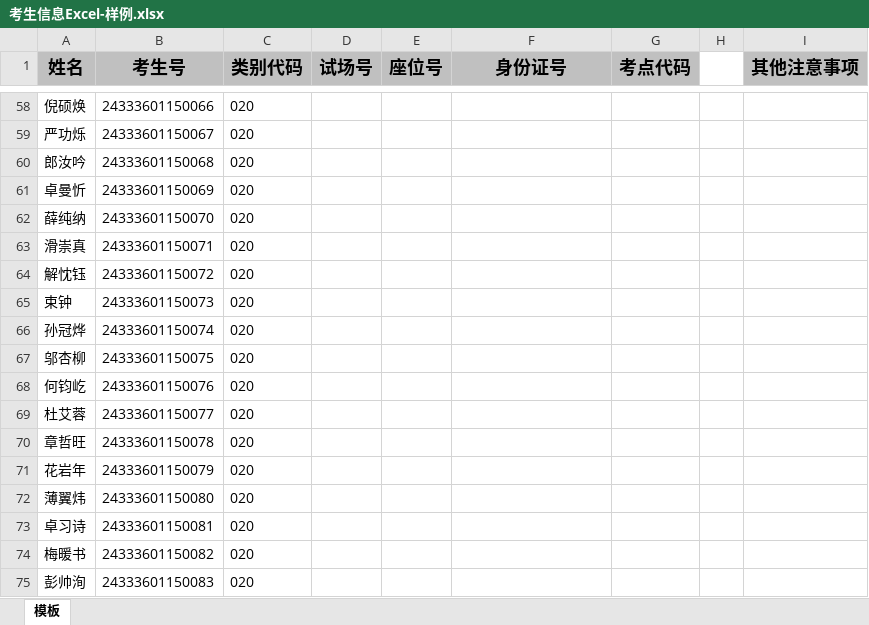
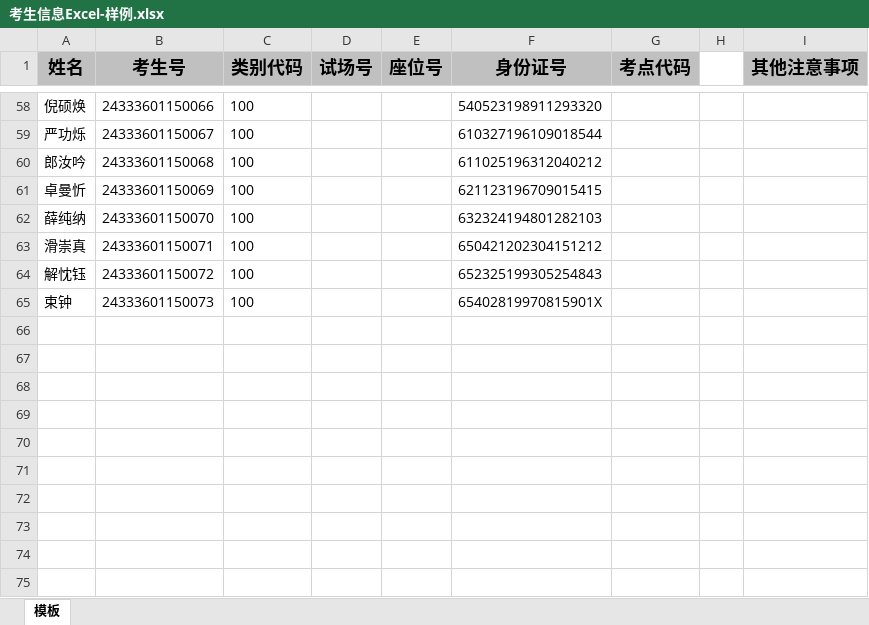
Before and after one commit to sleepybear1113/exam-order, an Excel workbook: sample/考生信息Excel-样例.xlsx, sheet 模板, drawn as a sheet; only a part is shown, gaps mark what is left out; values as stored, in another font and other column widths than the file's, no borders; the diff covers the shown part only; the diff names each change by its address in the sheet, - before the commit and + after, or states it on an @@ line.

```diff
--- a/sample/考生信息Excel-样例.xlsx (sheet 模板)
+++ b/sample/考生信息Excel-样例.xlsx (sheet 模板)
-C58:C65 (类别代码): 020
+C58:C65 (类别代码): 100
-F58 (身份证号): (empty)
+F58 (身份证号): 540523198911293320
-F59 (身份证号): (empty)
+F59 (身份证号): 610327196109018544
-F60 (身份证号): (empty)
+F60 (身份证号): 611025196312040212
-F61 (身份证号): (empty)
+F61 (身份证号): 621123196709015415
-F62 (身份证号): (empty)
+F62 (身份证号): 632324194801282103
-F63 (身份证号): (empty)
+F63 (身份证号): 650421202304151212
-F64 (身份证号): (empty)
+F64 (身份证号): 652325199305254843
-F65 (身份证号): (empty)
+F65 (身份证号): 65402819970815901X
-row 66: 孙冠烨 | 24333601150074 | 020
-row 67: 邬杏柳 | 24333601150075 | 020
-row 68: 何钧屹 | 24333601150076 | 020
-row 69: 杜艾蓉 | 24333601150077 | 020
-row 70: 章哲旺 | 24333601150078 | 020
-row 71: 花岩年 | 24333601150079 | 020
-row 72: 薄翼炜 | 24333601150080 | 020
-row 73: 卓习诗 | 24333601150081 | 020
-row 74: 梅暖书 | 24333601150082 | 020
-row 75: 彭帅洵 | 24333601150083 | 020
```
Also changed, not shown: 55 edited cells elsewhere in this sheet, sample/试场场次Excel-样例.xlsx, 49 other files.
